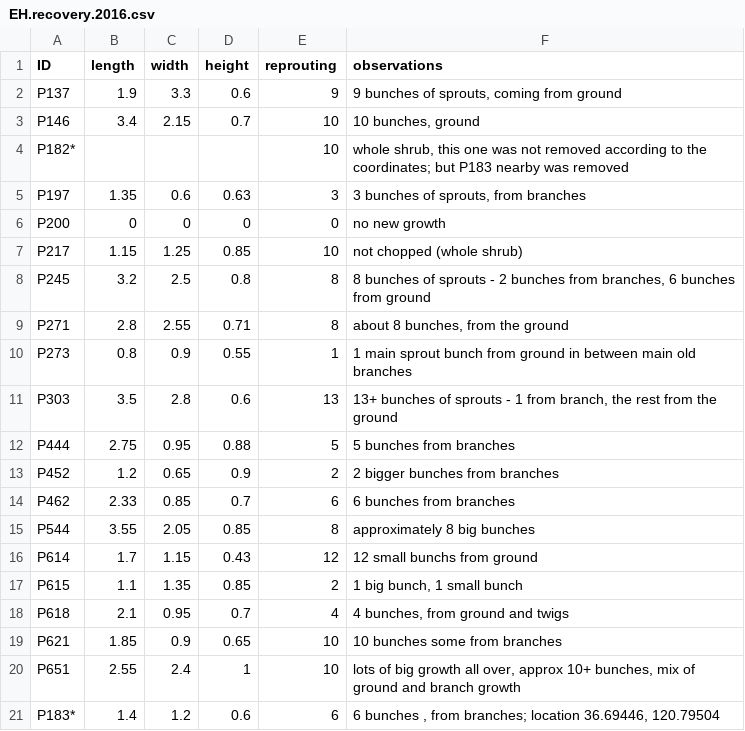
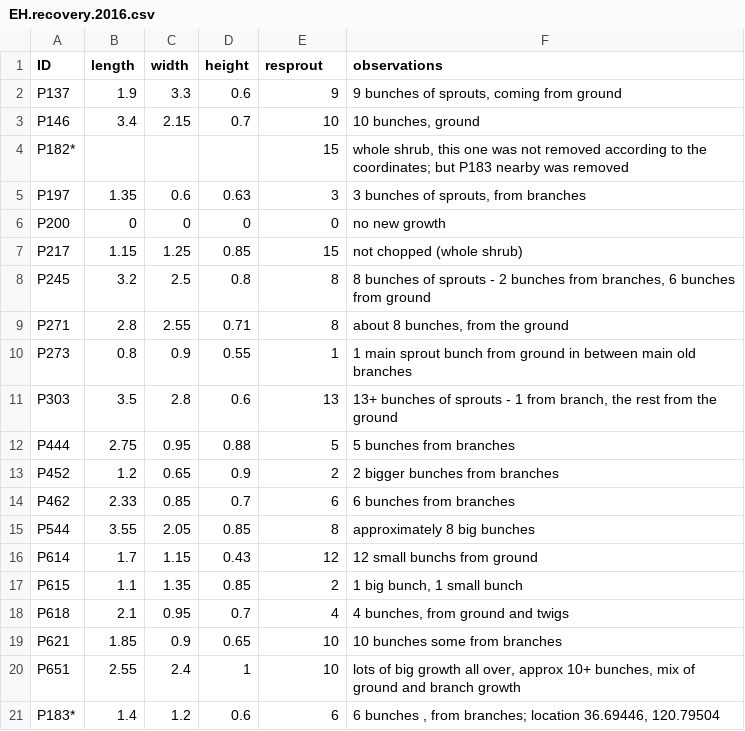
Before and after one commit to afilazzola/ephedra.recovery, a CSV file: data/EH.recovery.2016.csv, drawn as a sheet.

Commit message:
basic EDA and data viz

```diff
--- a/data/EH.recovery.2016.csv
+++ b/data/EH.recovery.2016.csv
@@ -1,8 +1,8 @@
-ID,length,width,height,reprouting,observations
+ID,length,width,height,resprout,observations
 P137,1.9,3.3,0.6,9,"9 bunches of sprouts, coming from ground"
 P146,3.4,2.15,0.7,10,"10 bunches, ground"
-P182*,,,,10,"whole shrub, this one was not removed according to the coordinates; but P183 nearby was removed"
+P182*,,,,15,"whole shrub, this one was not removed according to the coordinates; but P183 nearby was removed"
 P197,1.35,0.6,0.63,3,"3 bunches of sprouts, from branches"
 P200,0,0,0,0,no new growth
-P217,1.15,1.25,0.85,10,not chopped (whole shrub)
+P217,1.15,1.25,0.85,15,not chopped (whole shrub)
 P245,3.2,2.5,0.8,8,"8 bunches of sprouts - 2 bunches from branches, 6 bunches from ground"
```
Also changed, not shown: 4 other files.
